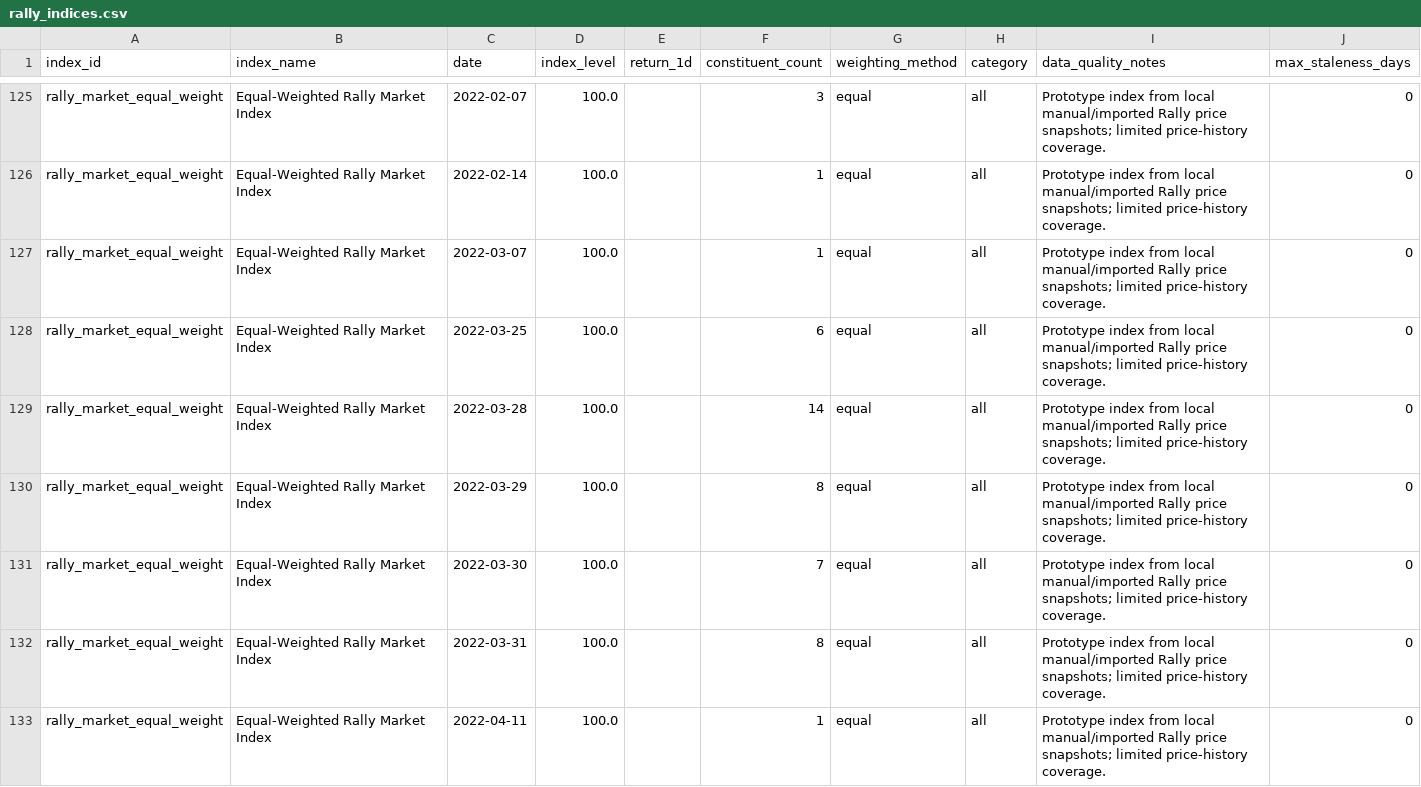
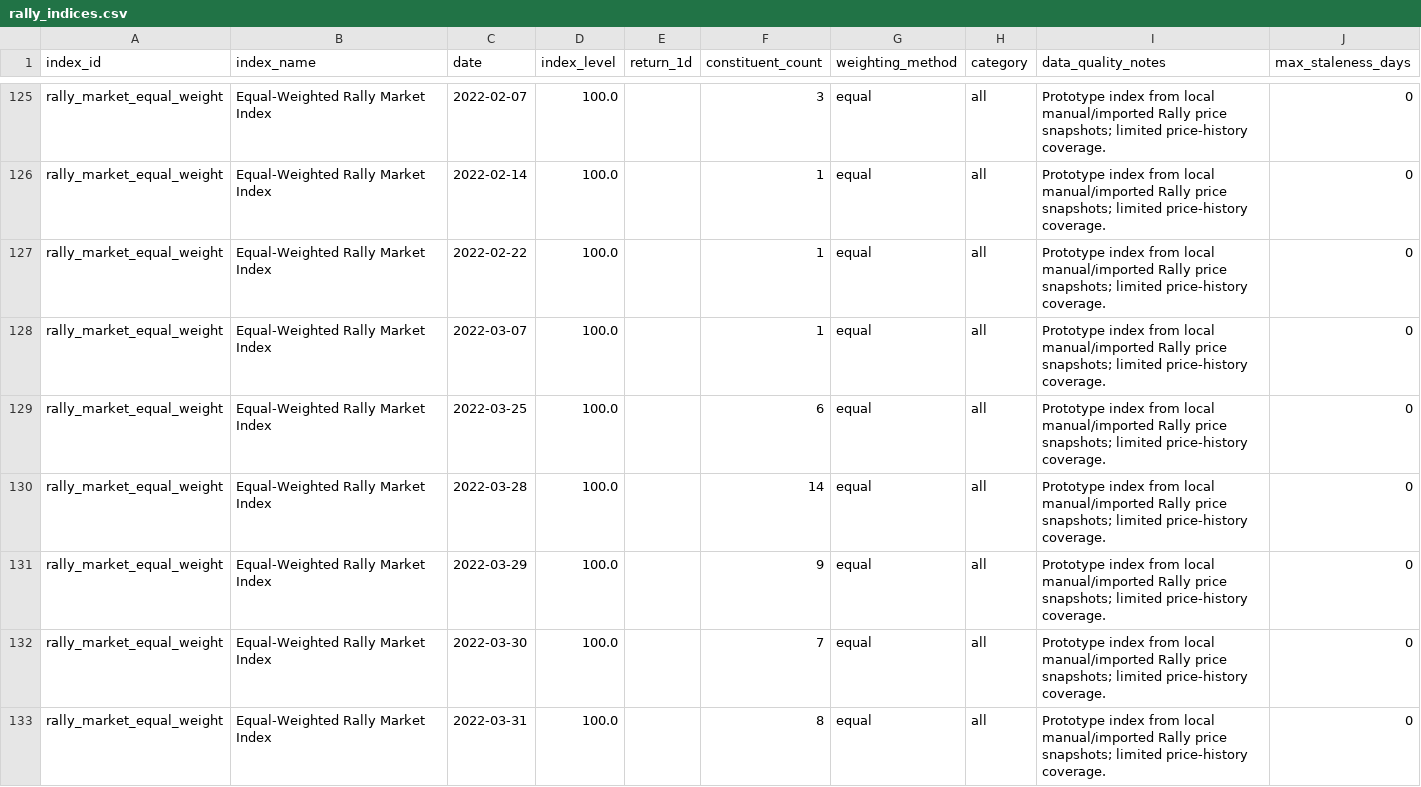
Before and after one commit to Marshdoggo/rally-terminal, a CSV file: data/processed/rally_indices.csv, drawn as a sheet; only a part is shown, gaps mark what is left out; the shorter side is filled out with more unchanged rows; the diff covers the shown part only.

```diff
--- a/data/processed/rally_indices.csv
+++ b/data/processed/rally_indices.csv
@@ -126,2 +126,3 @@ rally_market_equal_weight,Equal-Weighted Rally Market Index,2022-02-07,100.0,,3,
 rally_market_equal_weight,Equal-Weighted Rally Market Index,2022-02-14,100.0,,1,equal,all,Prototype index from local manual/imported Rally price snapshots; limited price-history coverage.,0
+rally_market_equal_weight,Equal-Weighted Rally Market Index,2022-02-22,100.0,,1,equal,all,Prototype index from local manual/imported Rally price snapshots; limited price-history coverage.,0
 rally_market_equal_weight,Equal-Weighted Rally Market Index,2022-03-07,100.0,,1,equal,all,Prototype index from local manual/imported Rally price snapshots; limited price-history coverage.,0
@@ -129,3 +130,3 @@ rally_market_equal_weight,Equal-Weighted Rally Market Index,2022-03-25,100.0,,6,
 rally_market_equal_weight,Equal-Weighted Rally Market Index,2022-03-28,100.0,,14,equal,all,Prototype index from local manual/imported Rally price snapshots; limited price-history coverage.,0
-rally_market_equal_weight,Equal-Weighted Rally Market Index,2022-03-29,100.0,,8,equal,all,Prototype index from local manual/imported Rally price snapshots; limited price-history coverage.,0
+rally_market_equal_weight,Equal-Weighted Rally Market Index,2022-03-29,100.0,,9,equal,all,Prototype index from local manual/imported Rally price snapshots; limited price-history coverage.,0
 rally_market_equal_weight,Equal-Weighted Rally Market Index,2022-03-30,100.0,,7,equal,all,Prototype index from local manual/imported Rally price snapshots; limited price-history coverage.,0
```
Also changed, not shown: 1 added row and 35 edited cells elsewhere in this file, data/processed/exchange_data_quality_report.csv, data/processed/exchange_reconciliation_report.csv, 14 other files.
